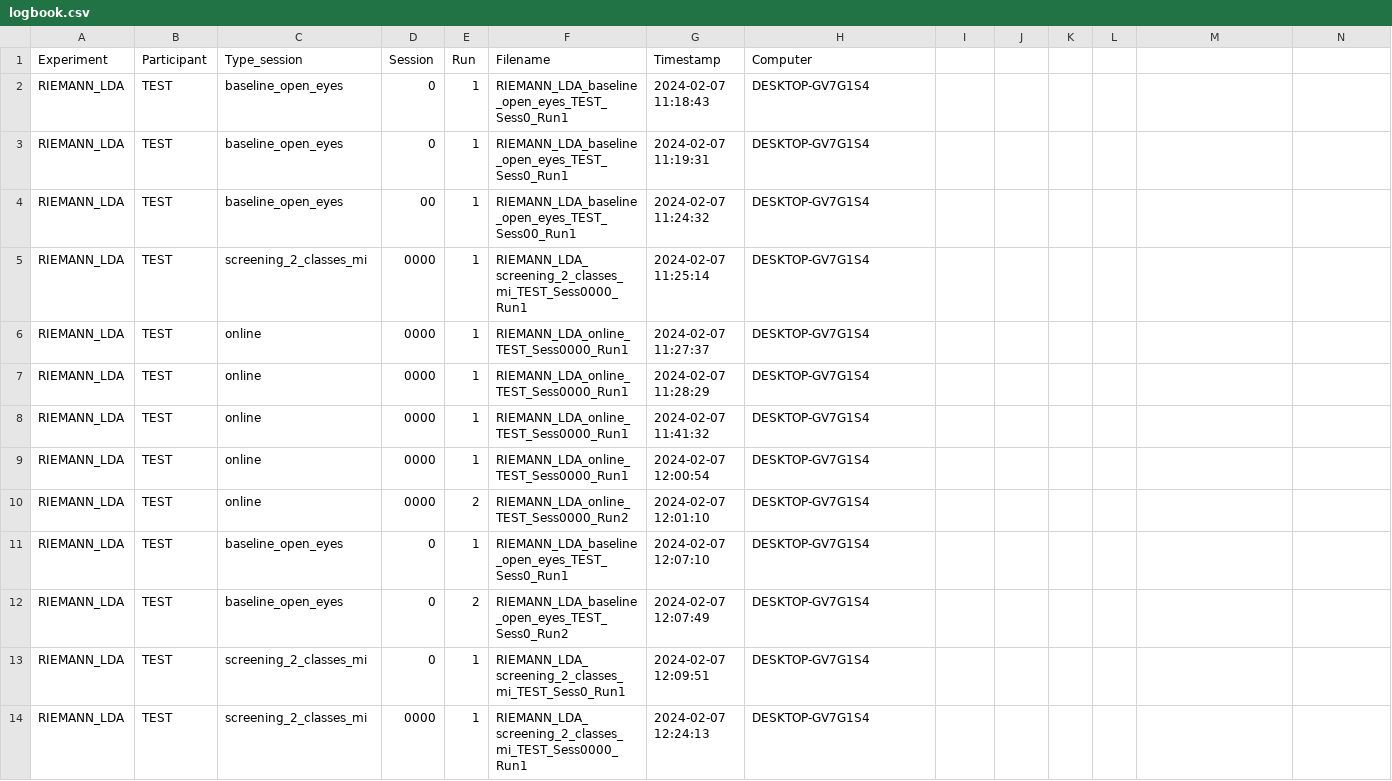
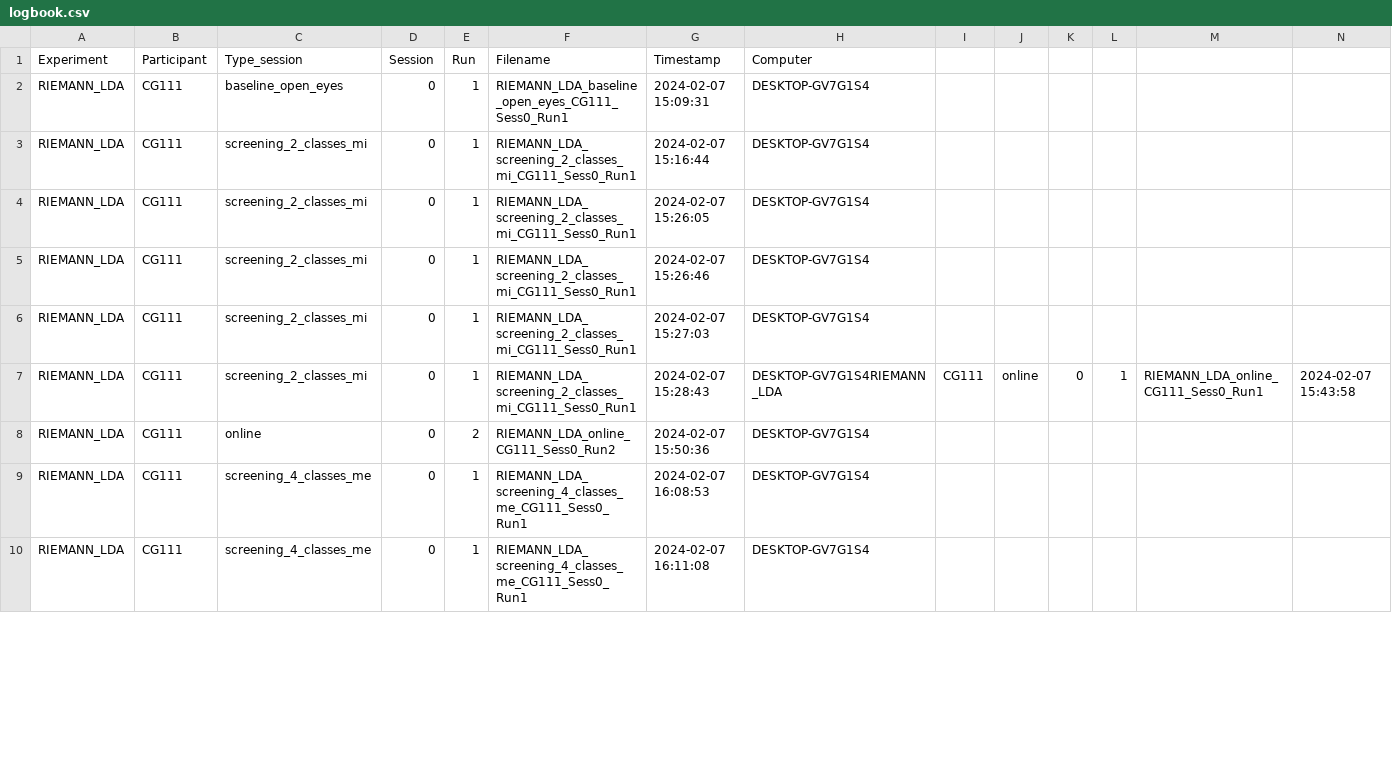
Before and after one commit to seidikun/real-time-bmi, a CSV file: mi processing v4/logbook.csv, drawn as a sheet; only a part is shown; removed rows and columns are numbered as before the commit, all else as after; rows hold the shown columns only; the diff covers the shown part only; the diff names each change by its address in the sheet, - before the commit and + after, or states it on an @@ line.

```diff
--- a/mi processing v4/logbook.csv
+++ b/mi processing v4/logbook.csv
-B2:B5 (Participant): TEST
+B2:B5 (Participant): CG111
-F2 (Filename): RIEMANN_LDA_baseline_open_eyes_TEST_Sess0_Run1
+F2 (Filename): RIEMANN_LDA_baseline_open_eyes_CG111_Sess0_Run1
-G2 (Timestamp): 2024-02-07 11:18:43
+G2 (Timestamp): 2024-02-07 15:09:31
-C3:C4 (Type_session): baseline_open_eyes
+C3:C4 (Type_session): screening_2_classes_mi
-F3 (Filename): RIEMANN_LDA_baseline_open_eyes_TEST_Sess0_Run1
+F3 (Filename): RIEMANN_LDA_screening_2_classes_mi_CG111_Sess0_Run1
-G3 (Timestamp): 2024-02-07 11:19:31
+G3 (Timestamp): 2024-02-07 15:16:44
-D4 (Session): 00
+D4 (Session): 0
-F4 (Filename): RIEMANN_LDA_baseline_open_eyes_TEST_Sess00_Run1
+F4 (Filename): RIEMANN_LDA_screening_2_classes_mi_CG111_Sess0_Run1
-G4 (Timestamp): 2024-02-07 11:24:32
+G4 (Timestamp): 2024-02-07 15:26:05
-D5 (Session): 0000
+D5 (Session): 0
-F5 (Filename): RIEMANN_LDA_screening_2_classes_mi_TEST_Sess0000_Run1
+F5 (Filename): RIEMANN_LDA_screening_2_classes_mi_CG111_Sess0_Run1
-G5 (Timestamp): 2024-02-07 11:25:14
+G5 (Timestamp): 2024-02-07 15:26:46
-row 6: RIEMANN_LDA | TEST | online | 0000 | 1 | RIEMANN_LDA_online_TEST_Sess0000_Run1 | 2024-02-07 11:27:37 | DESKTOP-GV7G1S4
-row 7: RIEMANN_LDA | TEST | online | 0000 | 1 | RIEMANN_LDA_online_TEST_Sess0000_Run1 | 2024-02-07 11:28:29 | DESKTOP-GV7G1S4
-row 8: RIEMANN_LDA | TEST | online | 0000 | 1 | RIEMANN_LDA_online_TEST_Sess0000_Run1 | 2024-02-07 11:41:32 | DESKTOP-GV7G1S4
-row 9: RIEMANN_LDA | TEST | online | 0000 | 1 | RIEMANN_LDA_online_TEST_Sess0000_Run1 | 2024-02-07 12:00:54 | DESKTOP-GV7G1S4
-row 10: RIEMANN_LDA | TEST | online | 0000 | 2 | RIEMANN_LDA_online_TEST_Sess0000_Run2 | 2024-02-07 12:01:10 | DESKTOP-GV7G1S4
-B6 (Participant): TEST
+B6 (Participant): CG111
-C6 (Type_session): baseline_open_eyes
+C6 (Type_session): screening_2_classes_mi
-F6 (Filename): RIEMANN_LDA_baseline_open_eyes_TEST_Sess0_Run1
+F6 (Filename): RIEMANN_LDA_screening_2_classes_mi_CG111_Sess0_Run1
-G6 (Timestamp): 2024-02-07 12:07:10
+G6 (Timestamp): 2024-02-07 15:27:03
+row 7: RIEMANN_LDA | CG111 | screening_2_classes_mi | 0 | 1 | RIEMANN_LDA_screening_2_classes_mi_CG111_Sess0_Run1 | 2024-02-07 15:28:43 | DESKTOP-GV7G1S4RIEMANN_LDA | CG111 | online | 0 | 1 | RIEMANN_LDA_online_CG111_Sess0_Run1 | 2024-02-07 15:43:58
-B8:B10 (Participant): TEST
+B8:B10 (Participant): CG111
-C8 (Type_session): baseline_open_eyes
+C8 (Type_session): online
-F8 (Filename): RIEMANN_LDA_baseline_open_eyes_TEST_Sess0_Run2
+F8 (Filename): RIEMANN_LDA_online_CG111_Sess0_Run2
-G8 (Timestamp): 2024-02-07 12:07:49
+G8 (Timestamp): 2024-02-07 15:50:36
-C9:C10 (Type_session): screening_2_classes_mi
+C9:C10 (Type_session): screening_4_classes_me
-F9 (Filename): RIEMANN_LDA_screening_2_classes_mi_TEST_Sess0_Run1
+F9 (Filename): RIEMANN_LDA_screening_4_classes_me_CG111_Sess0_Run1
-G9 (Timestamp): 2024-02-07 12:09:51
+G9 (Timestamp): 2024-02-07 16:08:53
-D10 (Session): 0000
+D10 (Session): 0
-F10 (Filename): RIEMANN_LDA_screening_2_classes_mi_TEST_Sess0000_Run1
+F10 (Filename): RIEMANN_LDA_screening_4_classes_me_CG111_Sess0_Run1
-G10 (Timestamp): 2024-02-07 12:24:13
+G10 (Timestamp): 2024-02-07 16:11:08
```
Also changed, not shown: 2 removed rows and 9 edited cells elsewhere in this file, 17 other files.
